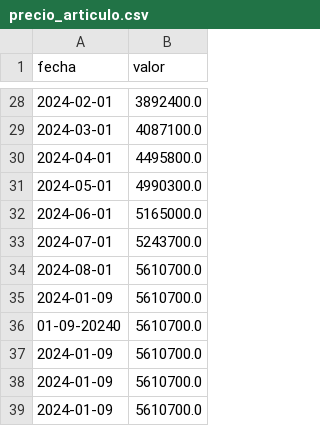
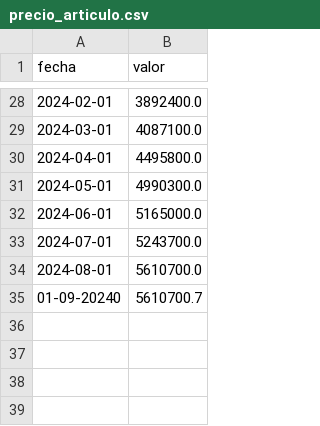
Before and after one commit to josedleonett/PricePredictor, a CSV file: temp/precio_articulo.csv, drawn as a sheet; only a part is shown, gaps mark what is left out.

Commit message:
Agregado la correccion automatica de fechas

```diff
--- a/temp/precio_articulo.csv
+++ b/temp/precio_articulo.csv
@@ -34,6 +34,2 @@ fecha;valor
 2024-08-01;5610700.0
-2024-01-09;5610700.0
-01-09-20240;5610700.0
-2024-01-09;5610700.0
-2024-01-09;5610700.0
-2024-01-09;5610700.0
+01-09-20240;5610700.7
```
Also changed, not shown: 3 other files.
